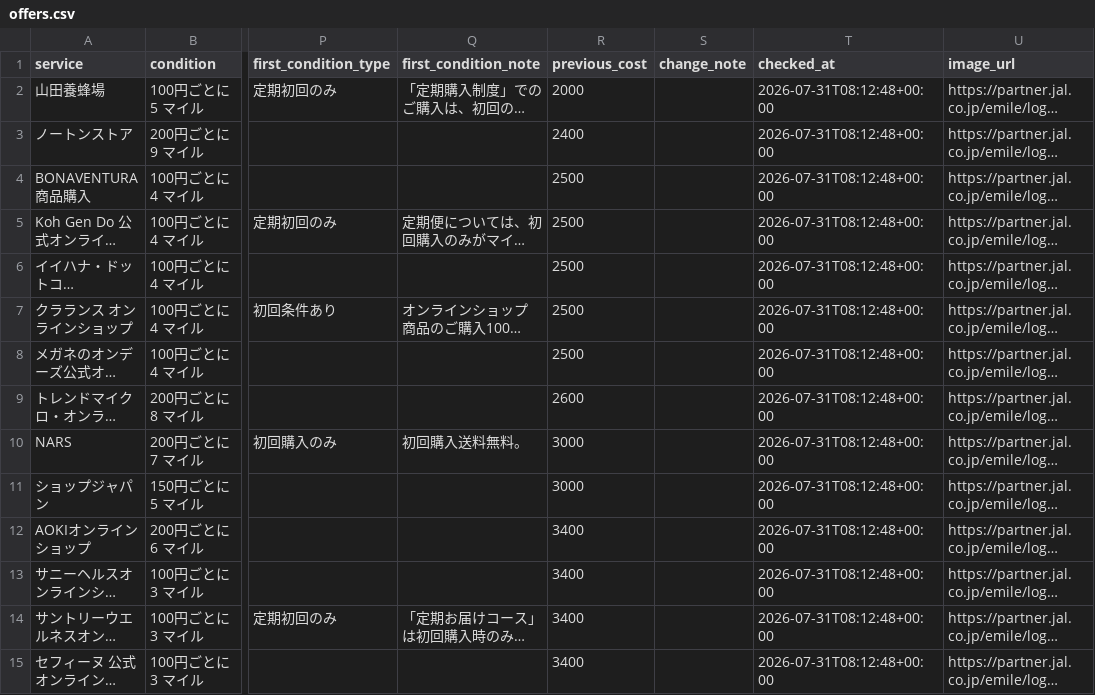
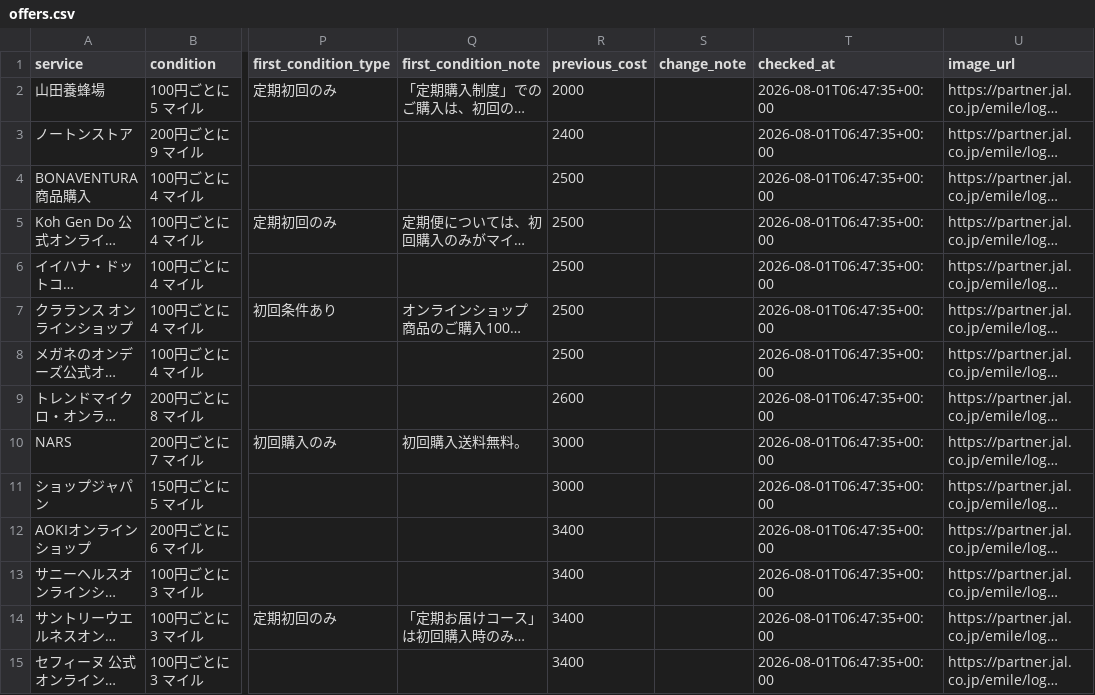
Before and after one commit to JUN-hash-png/jal-lsp-checker, a CSV file: data/offers.csv, drawn as a sheet; only a part is shown, gaps mark what is left out; long unchanged cells end in …; the diff covers the shown part only; the diff names each change by its address in the sheet, - before the commit and + after, or states it on an @@ line.

```diff
--- a/data/offers.csv
+++ b/data/offers.csv
-T2:T15 (checked_at): 2026-07-31T08:12:48+00:00
+T2:T15 (checked_at): 2026-08-01T06:47:35+00:00
```
Also changed, not shown: 41 edited cells elsewhere in this file, 2 other files.
